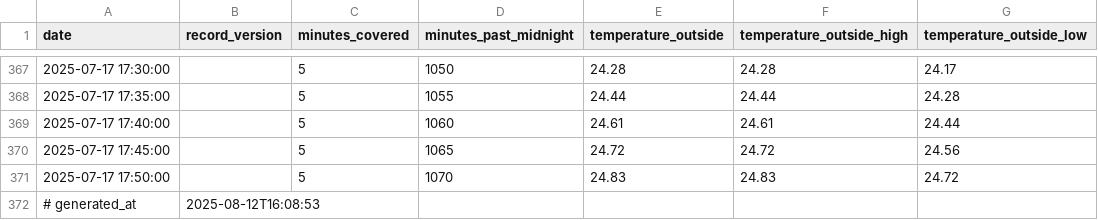
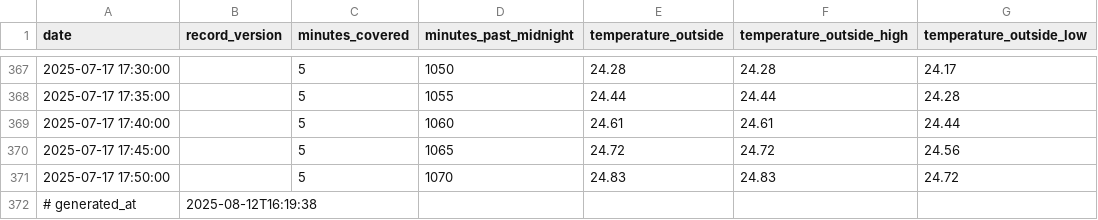
Before and after one commit to Diu1773/WeatherLink, a CSV file: data/2025-07_converted.csv, drawn as a sheet; only a part is shown, gaps mark what is left out; the diff names each change by its address in the sheet, - before the commit and + after, or states it on an @@ line.

Commit message:
auto: update CSV 2025-08-12 16:19:39

```diff
--- a/data/2025-07_converted.csv
+++ b/data/2025-07_converted.csv
-B372 (record_version): 2025-08-12T16:08:53
+B372 (record_version): 2025-08-12T16:19:38
```
